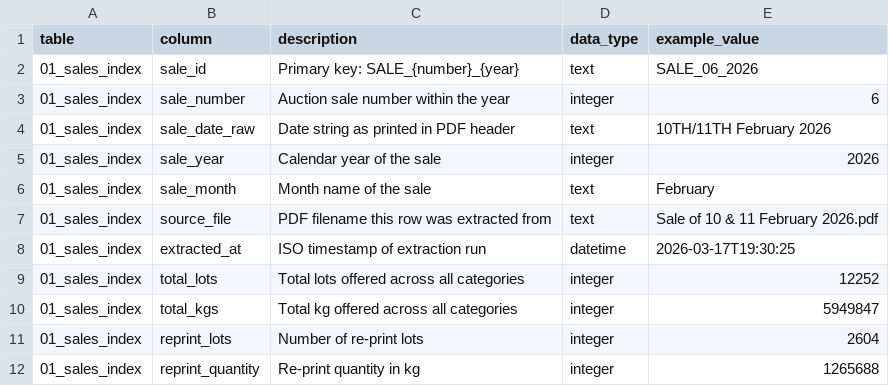
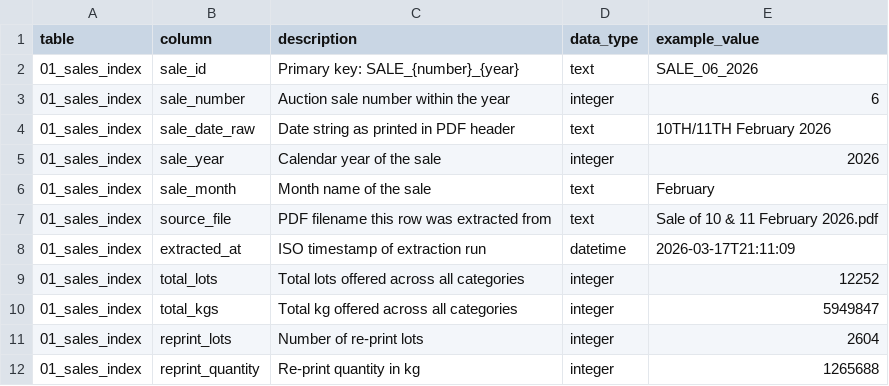
Before and after one commit to hesandism/data-analysis-for-tea-industry, a CSV file: tea_output/08_column_dictionary.csv, drawn as a sheet; only a part is shown; the diff covers the shown part only.

```diff
--- a/tea_output/08_column_dictionary.csv
+++ b/tea_output/08_column_dictionary.csv
@@ -7,3 +7,3 @@ table,column,description,data_type,example_value
 01_sales_index,source_file,PDF filename this row was extracted from,text,Sale of 10 & 11 February 2026.pdf
-01_sales_index,extracted_at,ISO timestamp of extraction run,datetime,2026-03-17T19:30:25
+01_sales_index,extracted_at,ISO timestamp of extraction run,datetime,2026-03-17T21:11:09
 01_sales_index,total_lots,Total lots offered across all categories,integer,12252
```
Also changed, not shown: 61 added rows elsewhere in this file, tea_output/01_sales_index.csv, 1 other file.
